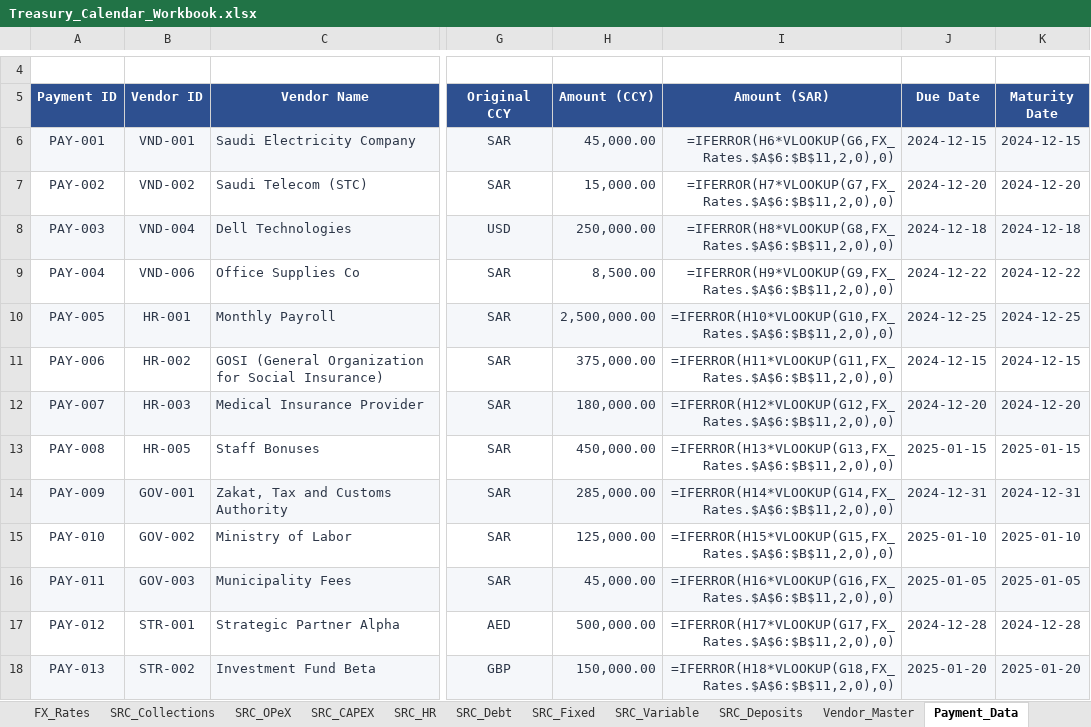
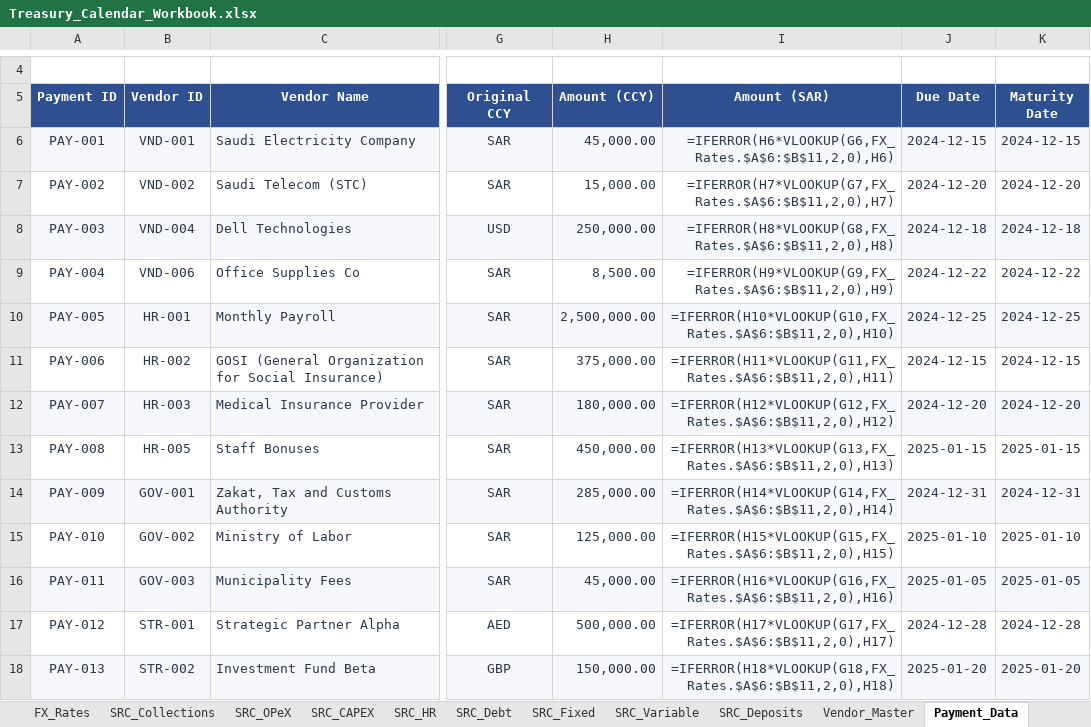
Before and after one commit to Wedkamikazi/Wedxdev, an Excel workbook: Treasury_Calendar_Workbook.xlsx, sheet Payment_Data, drawn as a sheet; only a part is shown, gaps mark what is left out; values as stored, in another font and other column widths than the file's, no borders; formulas without a stored value are shown as written; the diff covers the shown part only; the diff names each change by its address in the sheet, - before the commit and + after, or states it on an @@ line.

```diff
--- a/Treasury_Calendar_Workbook.xlsx (sheet Payment_Data)
+++ b/Treasury_Calendar_Workbook.xlsx (sheet Payment_Data)
-I6 (Amount (SAR)): =IFERROR(H6*VLOOKUP(G6,FX_Rates.$A$6:$B$11,2,0),0)
+I6 (Amount (SAR)): =IFERROR(H6*VLOOKUP(G6,FX_Rates.$A$6:$B$11,2,0),H6)
-I7 (Amount (SAR)): =IFERROR(H7*VLOOKUP(G7,FX_Rates.$A$6:$B$11,2,0),0)
+I7 (Amount (SAR)): =IFERROR(H7*VLOOKUP(G7,FX_Rates.$A$6:$B$11,2,0),H7)
-I8 (Amount (SAR)): =IFERROR(H8*VLOOKUP(G8,FX_Rates.$A$6:$B$11,2,0),0)
+I8 (Amount (SAR)): =IFERROR(H8*VLOOKUP(G8,FX_Rates.$A$6:$B$11,2,0),H8)
-I9 (Amount (SAR)): =IFERROR(H9*VLOOKUP(G9,FX_Rates.$A$6:$B$11,2,0),0)
+I9 (Amount (SAR)): =IFERROR(H9*VLOOKUP(G9,FX_Rates.$A$6:$B$11,2,0),H9)
-I10 (Amount (SAR)): =IFERROR(H10*VLOOKUP(G10,FX_Rates.$A$6:$B$11,2,0),0)
+I10 (Amount (SAR)): =IFERROR(H10*VLOOKUP(G10,FX_Rates.$A$6:$B$11,2,0),H10)
-I11 (Amount (SAR)): =IFERROR(H11*VLOOKUP(G11,FX_Rates.$A$6:$B$11,2,0),0)
+I11 (Amount (SAR)): =IFERROR(H11*VLOOKUP(G11,FX_Rates.$A$6:$B$11,2,0),H11)
-I12 (Amount (SAR)): =IFERROR(H12*VLOOKUP(G12,FX_Rates.$A$6:$B$11,2,0),0)
+I12 (Amount (SAR)): =IFERROR(H12*VLOOKUP(G12,FX_Rates.$A$6:$B$11,2,0),H12)
-I13 (Amount (SAR)): =IFERROR(H13*VLOOKUP(G13,FX_Rates.$A$6:$B$11,2,0),0)
+I13 (Amount (SAR)): =IFERROR(H13*VLOOKUP(G13,FX_Rates.$A$6:$B$11,2,0),H13)
-I14 (Amount (SAR)): =IFERROR(H14*VLOOKUP(G14,FX_Rates.$A$6:$B$11,2,0),0)
+I14 (Amount (SAR)): =IFERROR(H14*VLOOKUP(G14,FX_Rates.$A$6:$B$11,2,0),H14)
-I15 (Amount (SAR)): =IFERROR(H15*VLOOKUP(G15,FX_Rates.$A$6:$B$11,2,0),0)
+I15 (Amount (SAR)): =IFERROR(H15*VLOOKUP(G15,FX_Rates.$A$6:$B$11,2,0),H15)
-I16 (Amount (SAR)): =IFERROR(H16*VLOOKUP(G16,FX_Rates.$A$6:$B$11,2,0),0)
+I16 (Amount (SAR)): =IFERROR(H16*VLOOKUP(G16,FX_Rates.$A$6:$B$11,2,0),H16)
-I17 (Amount (SAR)): =IFERROR(H17*VLOOKUP(G17,FX_Rates.$A$6:$B$11,2,0),0)
+I17 (Amount (SAR)): =IFERROR(H17*VLOOKUP(G17,FX_Rates.$A$6:$B$11,2,0),H17)
-I18 (Amount (SAR)): =IFERROR(H18*VLOOKUP(G18,FX_Rates.$A$6:$B$11,2,0),0)
+I18 (Amount (SAR)): =IFERROR(H18*VLOOKUP(G18,FX_Rates.$A$6:$B$11,2,0),H18)
```
Also changed, not shown: 12 edited cells elsewhere in this sheet, sheet Treasury_Calendar, sheet Payment_Calendar, 3 other files.
